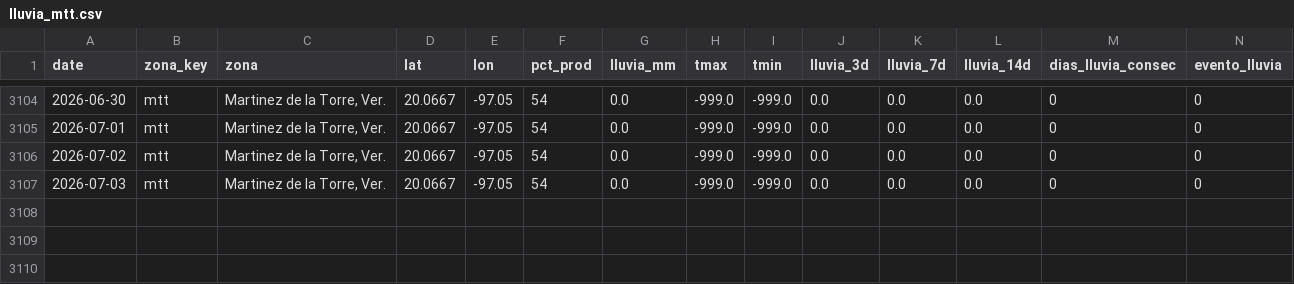
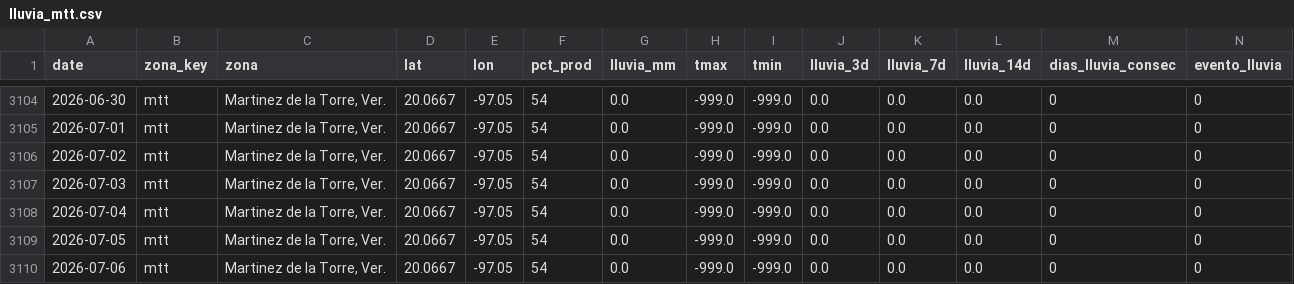
Before and after one commit to savic14/lime_intel, a CSV file: data/processed/lluvia_mtt.csv, drawn as a sheet; only a part is shown, gaps mark what is left out; the diff names each change by its address in the sheet, - before the commit and + after, or states it on an @@ line.

```diff
--- a/data/processed/lluvia_mtt.csv
+++ b/data/processed/lluvia_mtt.csv
+row 3108: 2026-07-04 | mtt | Martinez de la Torre, Ver. | 20.0667 | -97.05 | 54 | 0.0 | -999.0 | -999.0 | 0.0 | 0.0 | 0.0 | 0 | 0
+row 3109: 2026-07-05 | mtt | Martinez de la Torre, Ver. | 20.0667 | -97.05 | 54 | 0.0 | -999.0 | -999.0 | 0.0 | 0.0 | 0.0 | 0 | 0
+row 3110: 2026-07-06 | mtt | Martinez de la Torre, Ver. | 20.0667 | -97.05 | 54 | 0.0 | -999.0 | -999.0 | 0.0 | 0.0 | 0.0 | 0 | 0
```
Also changed, not shown: data/processed/lluvia_tabasco.csv, data/processed/lluvia_tuxtepec.csv, 7 other files.
